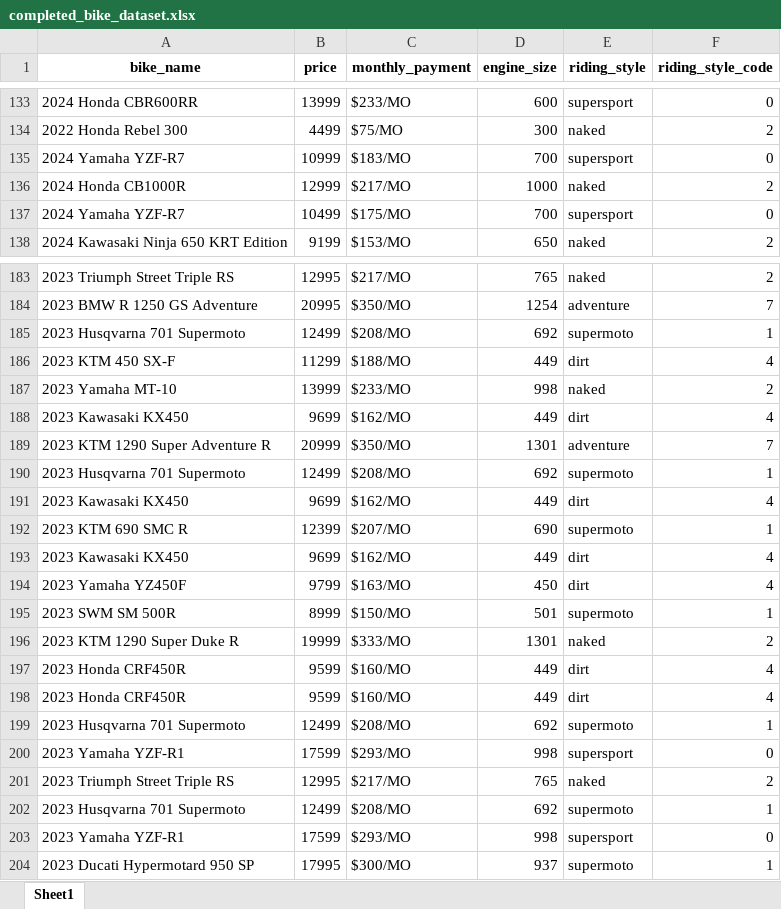
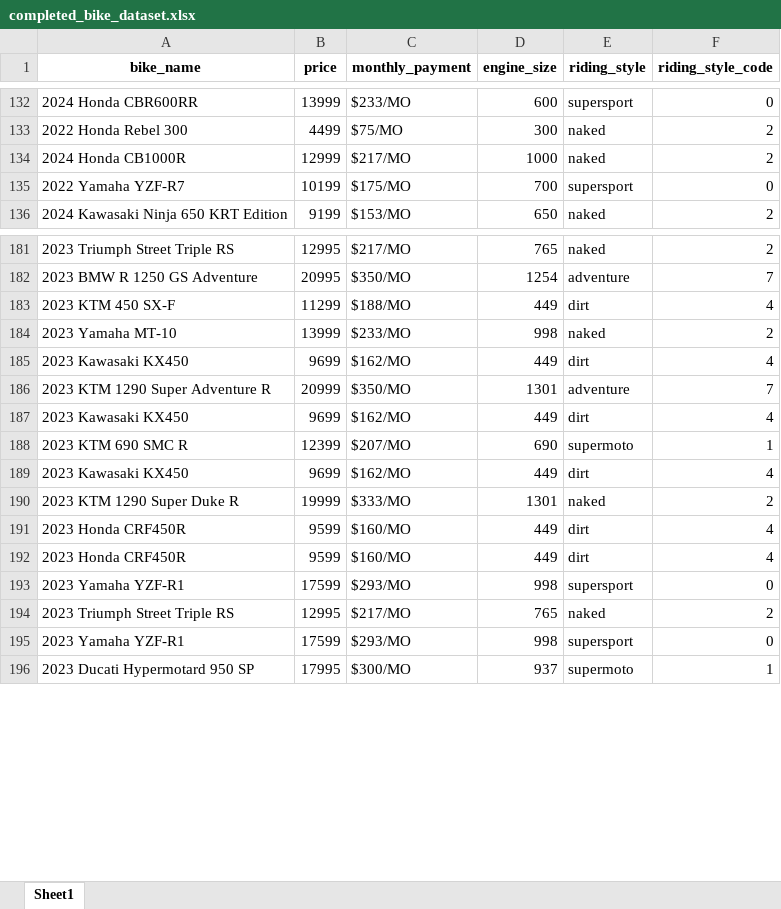
Before and after one commit to medanrosa/bike-recommender, an Excel workbook: completed_bike_dataset.xlsx, sheet Sheet1, drawn as a sheet; only a part is shown, gaps mark what is left out; values as stored, in another font and other column widths than the file's, no borders; removed rows and columns are numbered as before the commit, all else as after; the diff covers the shown part only; the diff names each change by its address in the sheet, - before the commit and + after, or states it on an @@ line.

Commit message:
Update dataset: corrected riding_style and codes for accuracy

```diff
--- a/completed_bike_dataset.xlsx (sheet Sheet1)
+++ b/completed_bike_dataset.xlsx (sheet Sheet1)
-row 135: 2024 Yamaha YZF-R7 | 10999 | $183/MO | 700 | supersport | 0
-A135 (bike_name): 2024 Yamaha YZF-R7
+A135 (bike_name): 2022 Yamaha YZF-R7
-B135 (price): 10499
+B135 (price): 10199
-row 185: 2023 Husqvarna 701 Supermoto | 12499 | $208/MO | 692 | supermoto | 1
-row 190: 2023 Husqvarna 701 Supermoto | 12499 | $208/MO | 692 | supermoto | 1
-row 194: 2023 Yamaha YZ450F | 9799 | $163/MO | 450 | dirt | 4
-row 195: 2023 SWM SM 500R | 8999 | $150/MO | 501 | supermoto | 1
-row 199: 2023 Husqvarna 701 Supermoto | 12499 | $208/MO | 692 | supermoto | 1
-row 202: 2023 Husqvarna 701 Supermoto | 12499 | $208/MO | 692 | supermoto | 1
```
Also changed, not shown: 14 removed rows and 8 edited cells elsewhere in this sheet.
